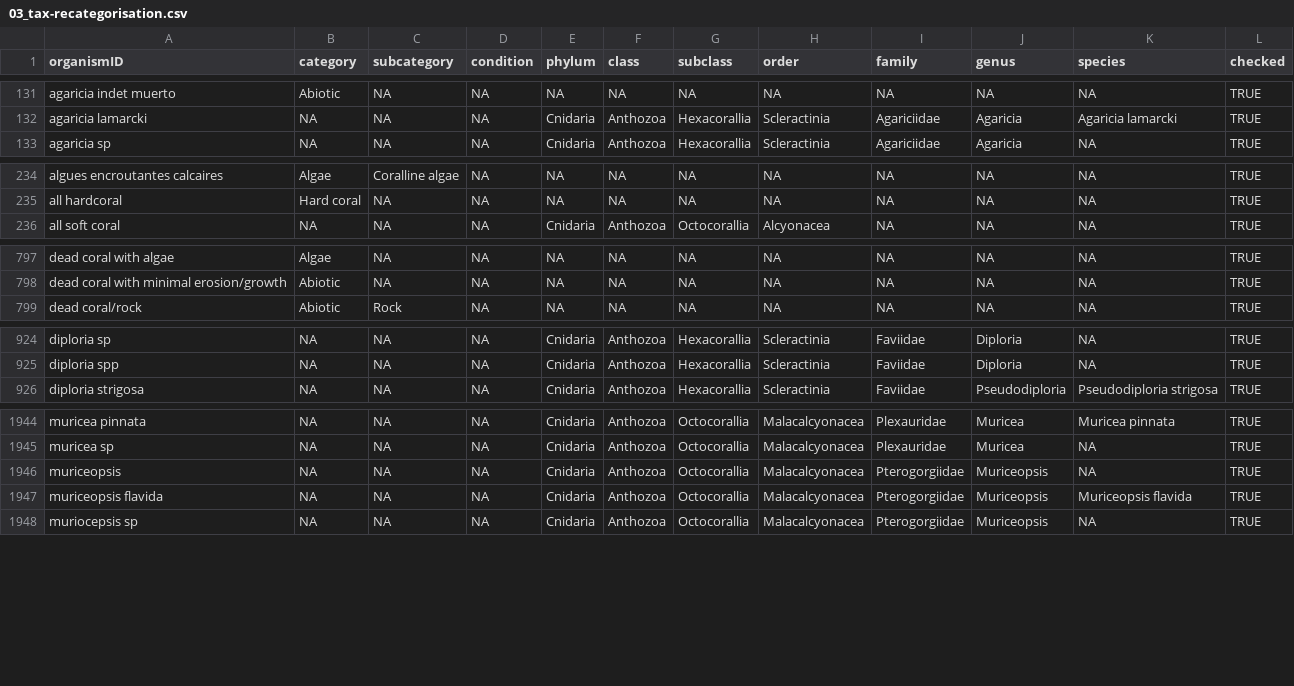
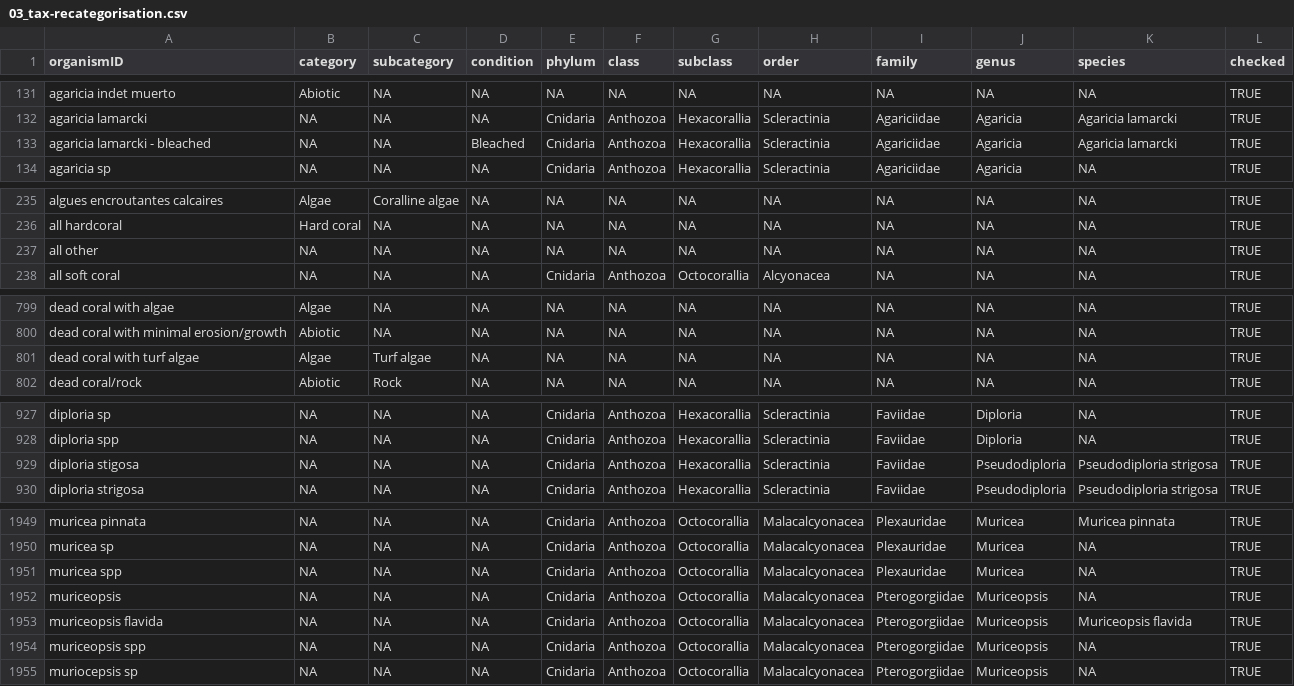
Before and after one commit to GCRMN/gcrmndb_benthos, a CSV file: data/03_tax-recategorisation.csv, drawn as a sheet; only a part is shown, gaps mark what is left out; the diff covers the shown part only; the diff names each change by its address in the sheet, - before the commit and + after, or states it on an @@ line.

Commit message:
standardize dataset 0114

```diff
--- a/data/03_tax-recategorisation.csv
+++ b/data/03_tax-recategorisation.csv
+row 133: agaricia lamarcki - bleached | NA | NA | Bleached | Cnidaria | Anthozoa | Hexacorallia | Scleractinia | Agariciidae | Agaricia | Agaricia lamarcki | TRUE
+row 237: all other | NA | NA | NA | NA | NA | NA | NA | NA | NA | NA | TRUE
+row 801: dead coral with turf algae | Algae | Turf algae | NA | NA | NA | NA | NA | NA | NA | NA | TRUE
+row 929: diploria stigosa | NA | NA | NA | Cnidaria | Anthozoa | Hexacorallia | Scleractinia | Faviidae | Pseudodiploria | Pseudodiploria strigosa | TRUE
+row 1951: muricea spp | NA | NA | NA | Cnidaria | Anthozoa | Octocorallia | Malacalcyonacea | Plexauridae | Muricea | NA | TRUE
+row 1954: muriceopsis spp | NA | NA | NA | Cnidaria | Anthozoa | Octocorallia | Malacalcyonacea | Pterogorgiidae | Muriceopsis | NA | TRUE
```
Also changed, not shown: 6 added rows elsewhere in this file, 2 other files.
